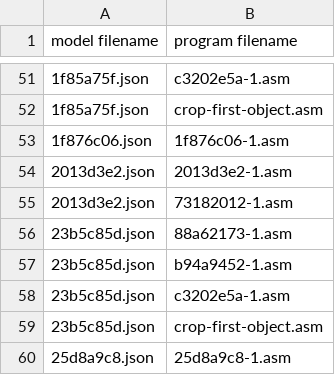
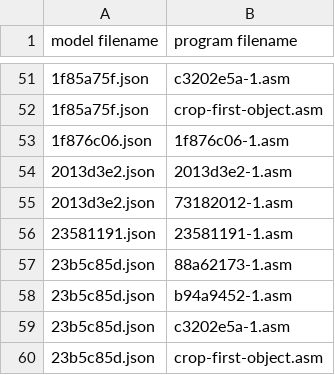
Before and after one commit to neoneye/loda-arc-challenge, a CSV file: solutions.csv, drawn as a sheet; only a part is shown, gaps mark what is left out; the shorter side is filled out with more unchanged rows.

```diff
--- a/solutions.csv
+++ b/solutions.csv
@@ -55,2 +55,3 @@ model filename;program filename
 2013d3e2.json;73182012-1.asm
+23581191.json;23581191-1.asm
 23b5c85d.json;88a62173-1.asm
```
Also changed, not shown: 1 other file.
